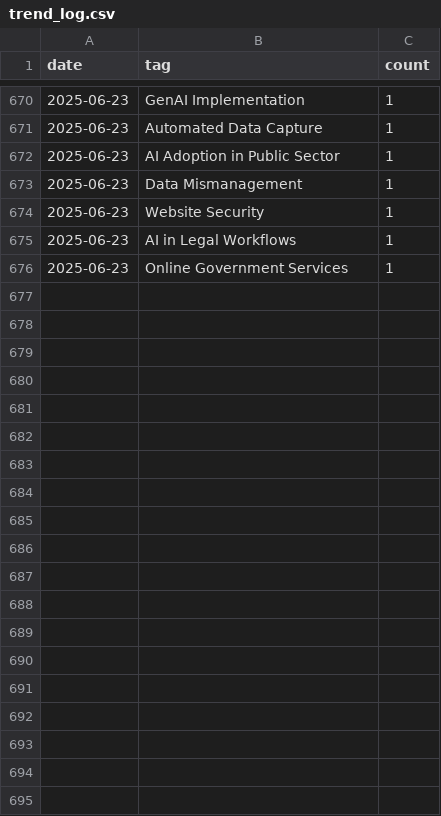
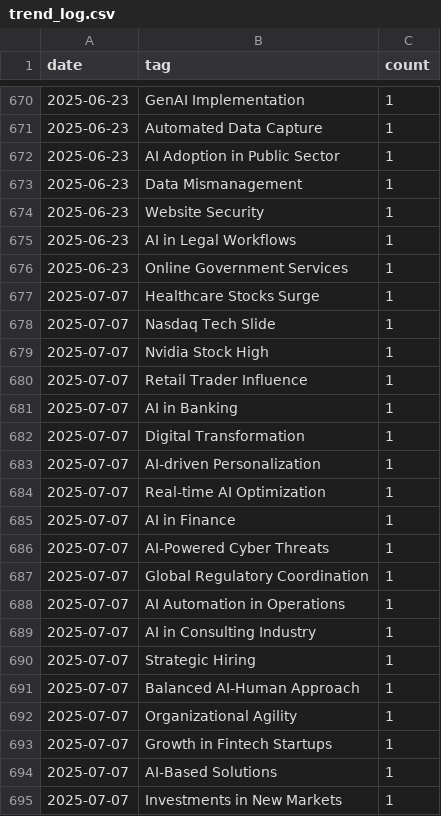
Before and after one commit to bkal149/Element-22-Newsletter, a CSV file: newsletter/trends/trend_log.csv, drawn as a sheet; only a part is shown, gaps mark what is left out; the diff covers the shown part only; the diff names each change by its address in the sheet, - before the commit and + after, or states it on an @@ line.

Commit message:
📬 Add automated newsletter output for 2025-07-07

```diff
--- a/newsletter/trends/trend_log.csv
+++ b/newsletter/trends/trend_log.csv
+row 677: 2025-07-07 | Healthcare Stocks Surge | 1
+row 678: 2025-07-07 | Nasdaq Tech Slide | 1
+row 679: 2025-07-07 | Nvidia Stock High | 1
+row 680: 2025-07-07 | Retail Trader Influence | 1
+row 681: 2025-07-07 | AI in Banking | 1
+row 682: 2025-07-07 | Digital Transformation | 1
+row 683: 2025-07-07 | AI-driven Personalization | 1
+row 684: 2025-07-07 | Real-time AI Optimization | 1
+row 685: 2025-07-07 | AI in Finance | 1
+row 686: 2025-07-07 | AI-Powered Cyber Threats | 1
+row 687: 2025-07-07 | Global Regulatory Coordination | 1
+row 688: 2025-07-07 | AI Automation in Operations | 1
+row 689: 2025-07-07 | AI in Consulting Industry | 1
+row 690: 2025-07-07 | Strategic Hiring | 1
+row 691: 2025-07-07 | Balanced AI-Human Approach | 1
+row 692: 2025-07-07 | Organizational Agility | 1
+row 693: 2025-07-07 | Growth in Fintech Startups | 1
+row 694: 2025-07-07 | AI-Based Solutions | 1
+row 695: 2025-07-07 | Investments in New Markets | 1
```
Also changed, not shown: 13 added rows elsewhere in this file, 2 other files.
